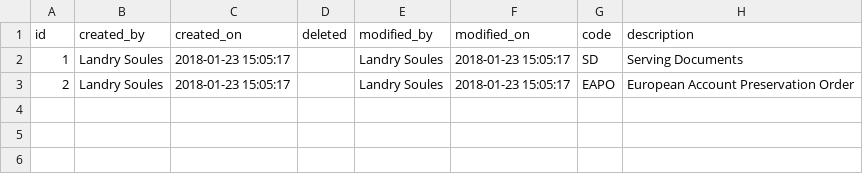
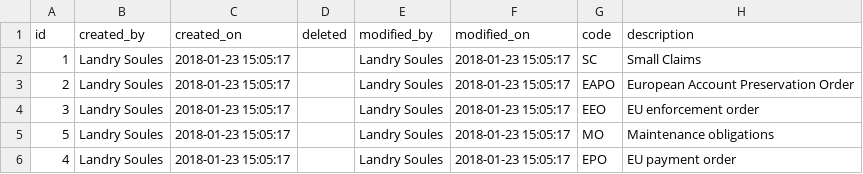
Before and after one commit to fab2user/fab2, a CSV file: cdb2-web/src/main/resources/db/data/instrument.csv, drawn as a sheet.

Commit message:
New way of managing competences/instruments
As requested by client. However the DB model hasn't been touched.

```diff
--- a/cdb2-web/src/main/resources/db/data/instrument.csv
+++ b/cdb2-web/src/main/resources/db/data/instrument.csv
@@ -1,3 +1,6 @@
 id,created_by,created_on,deleted,modified_by,modified_on,code,description
-1,Landry Soules,2018-01-23 15:05:17,,Landry Soules,2018-01-23 15:05:17,SD,Serving Documents
+1,Landry Soules,2018-01-23 15:05:17,,Landry Soules,2018-01-23 15:05:17,SC,Small Claims
 2,Landry Soules,2018-01-23 15:05:17,,Landry Soules,2018-01-23 15:05:17,EAPO,European Account Preservation Order
+3,Landry Soules,2018-01-23 15:05:17,,Landry Soules,2018-01-23 15:05:17,EEO,EU enforcement order
+5,Landry Soules,2018-01-23 15:05:17,,Landry Soules,2018-01-23 15:05:17,MO,Maintenance obligations 
+4,Landry Soules,2018-01-23 15:05:17,,Landry Soules,2018-01-23 15:05:17,EPO,EU payment order
```
Also changed, not shown: cdb2-web/src/main/resources/db/data/competence.csv, 20 other files.
